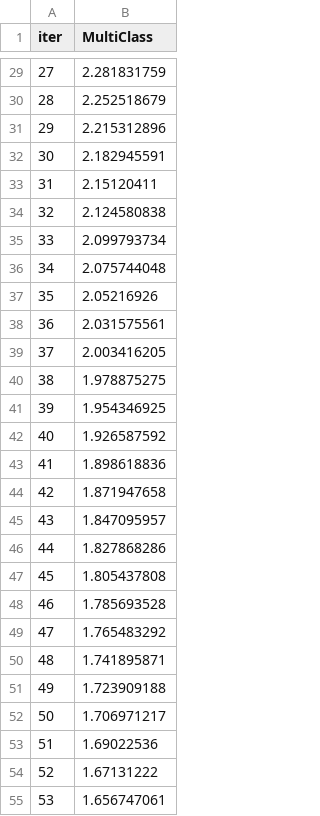
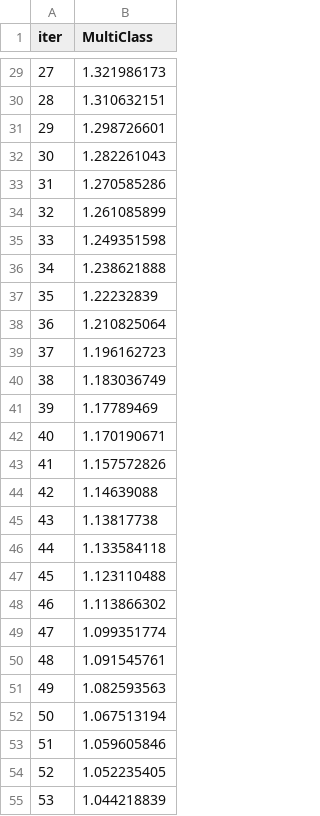
Before and after one commit to widmerc/GEO871, a TSV file: catboost_info/learn_error.tsv, drawn as a sheet; only a part is shown, gaps mark what is left out; the diff covers the shown part only.

```diff
--- a/catboost_info/learn_error.tsv
+++ b/catboost_info/learn_error.tsv
@@ -29,27 +29,27 @@ iter	MultiClass
-27	2.281831759
-28	2.252518679
-29	2.215312896
-30	2.182945591
-31	2.15120411
-32	2.124580838
-33	2.099793734
-34	2.075744048
-35	2.05216926
-36	2.031575561
-37	2.003416205
-38	1.978875275
-39	1.954346925
-40	1.926587592
-41	1.898618836
-42	1.871947658
-43	1.847095957
-44	1.827868286
-45	1.805437808
-46	1.785693528
-47	1.765483292
-48	1.741895871
-49	1.723909188
-50	1.706971217
-51	1.69022536
-52	1.67131222
-53	1.656747061
+27	1.321986173
+28	1.310632151
+29	1.298726601
+30	1.282261043
+31	1.270585286
+32	1.261085899
+33	1.249351598
+34	1.238621888
+35	1.22232839
+36	1.210825064
+37	1.196162723
+38	1.183036749
+39	1.17789469
+40	1.170190671
+41	1.157572826
+42	1.14639088
+43	1.13817738
+44	1.133584118
+45	1.123110488
+46	1.113866302
+47	1.099351774
+48	1.091545761
+49	1.082593563
+50	1.067513194
+51	1.059605846
+52	1.052235405
+53	1.044218839
```
Also changed, not shown: 73 edited cells elsewhere in this file, catboost_info/time_left.tsv, 15 other files.
